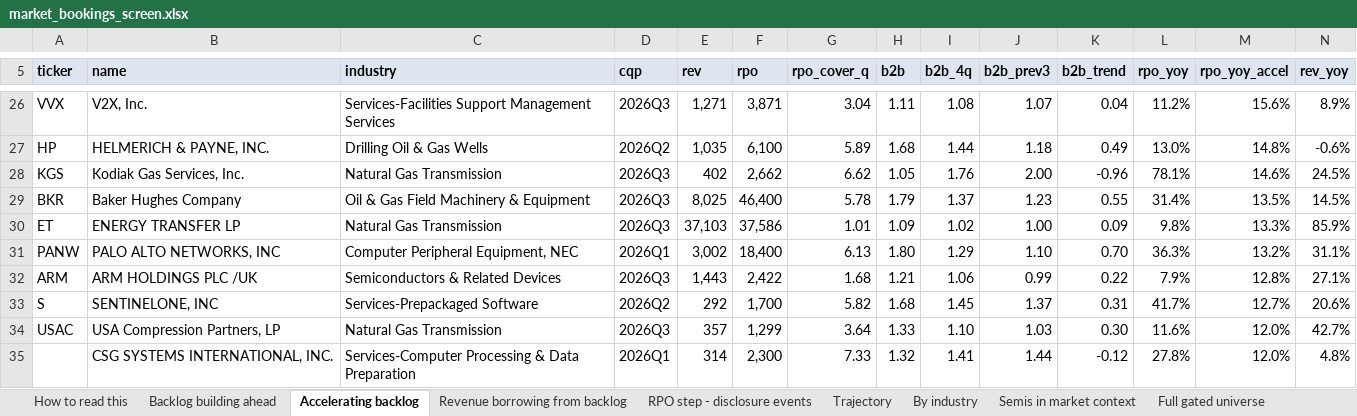
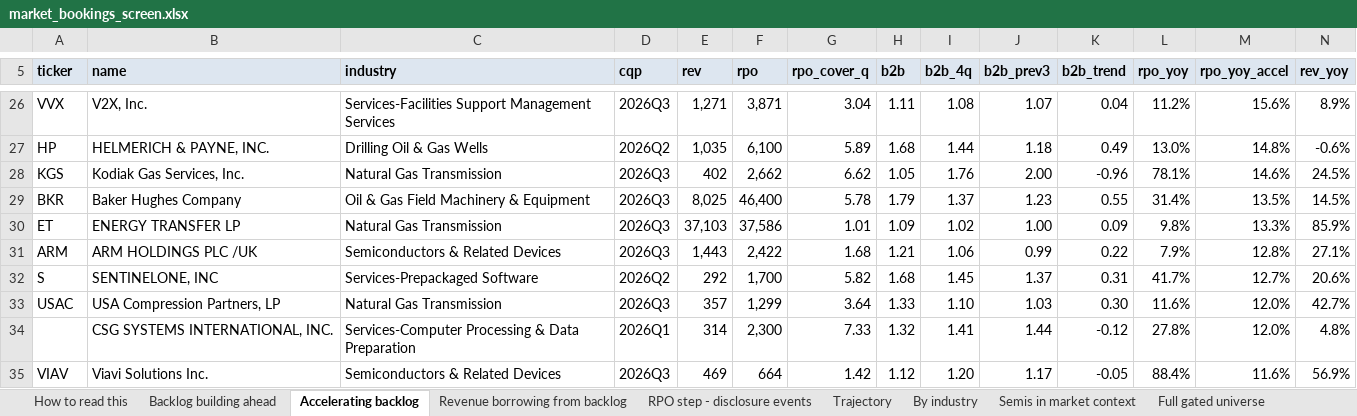
Before and after one commit to shashankrboppidi2/semis-screener, an Excel workbook: results/market_bookings_screen.xlsx, sheet Accelerating backlog, drawn as a sheet; only a part is shown, gaps mark what is left out; the shorter side is filled out with more unchanged rows; values as stored, in another font and other column widths than the file's, no borders; conditional formats not drawn; rows hold the shown columns only; the diff names each change by its address in the sheet, - before the commit and + after, or states it on an @@ line.

```diff
--- a/results/market_bookings_screen.xlsx (sheet Accelerating backlog)
+++ b/results/market_bookings_screen.xlsx (sheet Accelerating backlog)
-row 31: PANW | PALO ALTO NETWORKS, INC | Computer Peripheral Equipment, NEC | 2026Q1 | 3,002 | 18,400 | 6.13 | 1.80 | 1.29 | 1.10 | 0.70 | 36.3% | 13.2% | 31.1%
```
Also changed, not shown: sheet Full gated universe, sheet Revenue borrowing from backlog, sheet By industry, sheet Tier 2 shortlist, sheet Trajectory, sheet Excluded and why, results/beat_and_raise_screen.xlsx, results/semis_acceleration_screen.xlsx, 9 other files.
